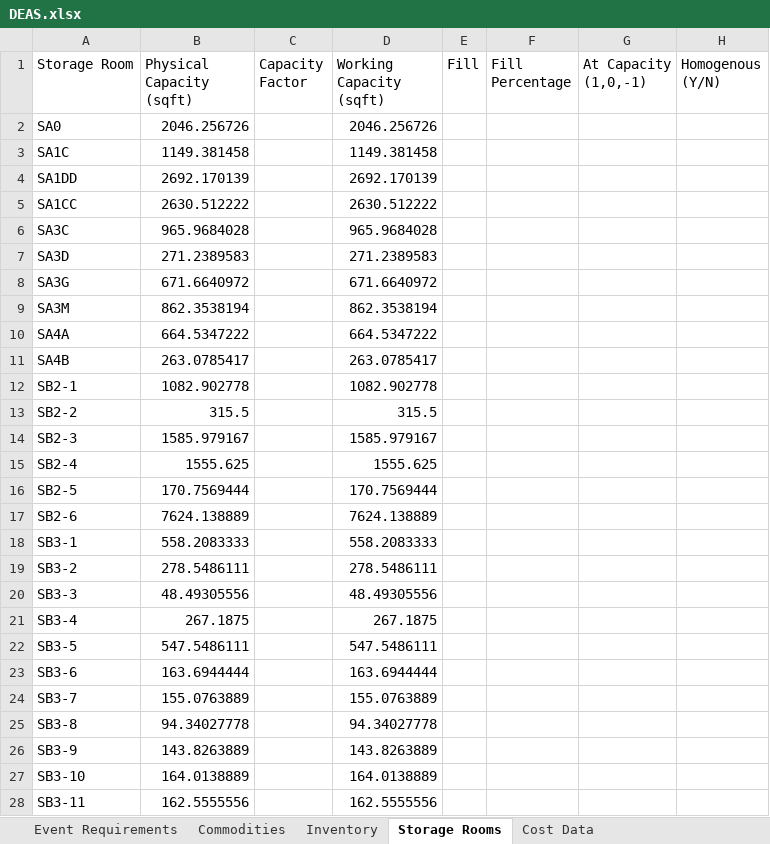
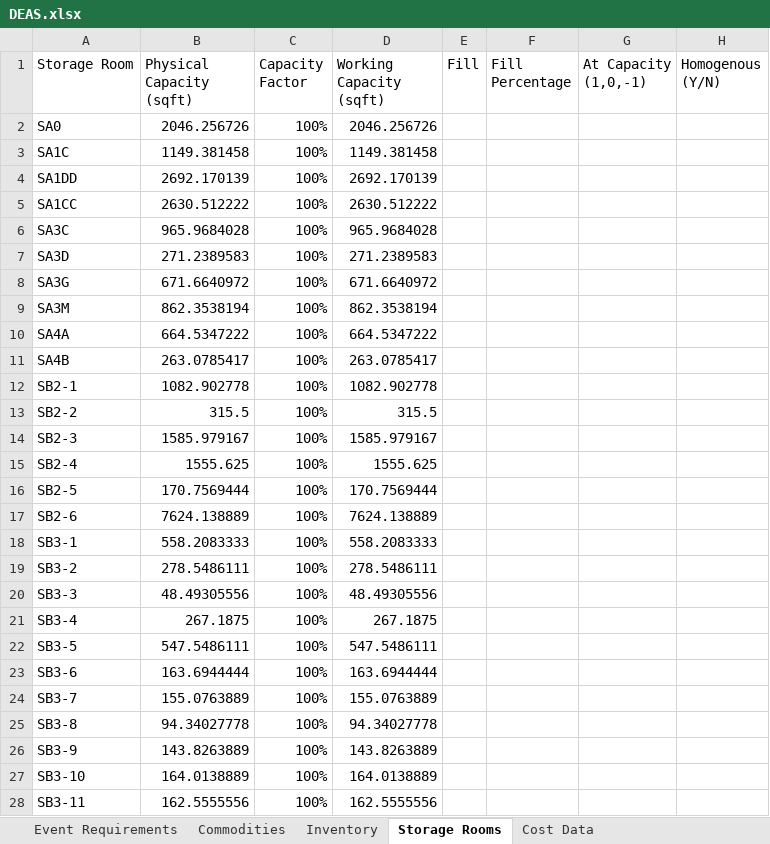
Before and after one commit to rsfalzone/DEAS, an Excel workbook: DEAS.xlsx, sheet Storage Rooms, drawn as a sheet; only a part is shown; values as stored, in another font and other column widths than the file's, no borders; the diff covers the shown part only; the diff names each change by its address in the sheet, - before the commit and + after, or states it on an @@ line.

Commit message:
added cap fact

```diff
--- a/DEAS.xlsx (sheet Storage Rooms)
+++ b/DEAS.xlsx (sheet Storage Rooms)
-C2:C28 (Capacity Factor): (empty)
+C2:C28 (Capacity Factor): 100%
```
Also changed, not shown: 26 edited cells elsewhere in this sheet.
